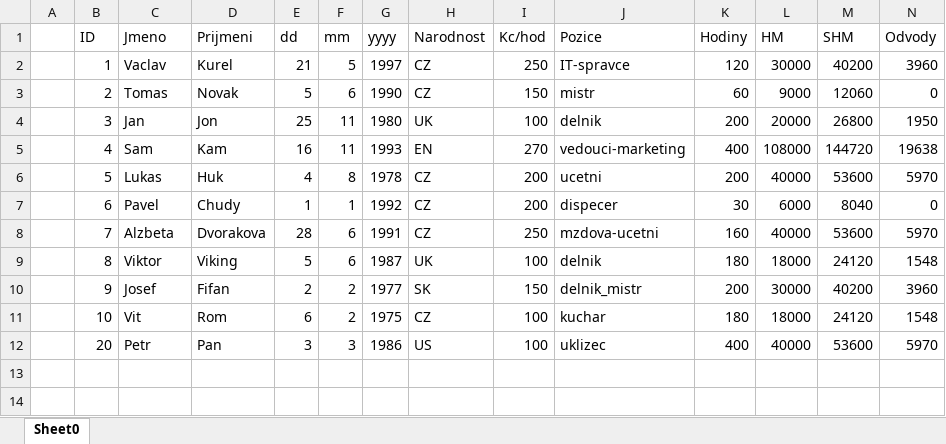
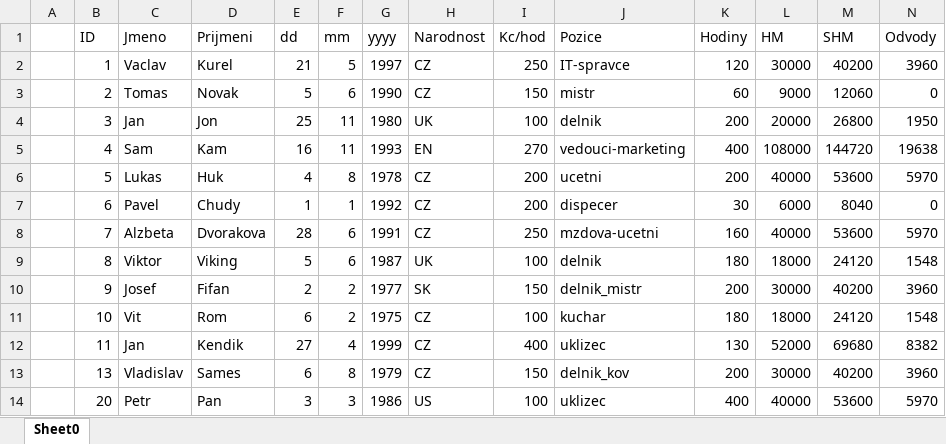
Before and after one commit to KurelVaclav/ALG2_cviceni, an Excel workbook: 2020ALG2-SemestralProject_PayrollSystem/data/r.xlsx, sheet Sheet0, drawn as a sheet; only a part is shown; values as stored, in another font and other column widths than the file's, no borders; rows hold the shown columns only; the diff names each change by its address in the sheet, - before the commit and + after, or states it on an @@ line.

```diff
--- a/2020ALG2-SemestralProject_PayrollSystem/data/r.xlsx (sheet Sheet0)
+++ b/2020ALG2-SemestralProject_PayrollSystem/data/r.xlsx (sheet Sheet0)
+row 12:  | 11 | Jan | Kendik | 27 | 4 | 1999 | CZ | 400 | uklizec | 130 | 52000 | 69680 | 8382
+row 13:  | 13 | Vladislav | Sames | 6 | 8 | 1979 | CZ | 150 | delnik_kov | 200 | 30000 | 40200 | 3960
```
Also changed, not shown: 14 other files.
